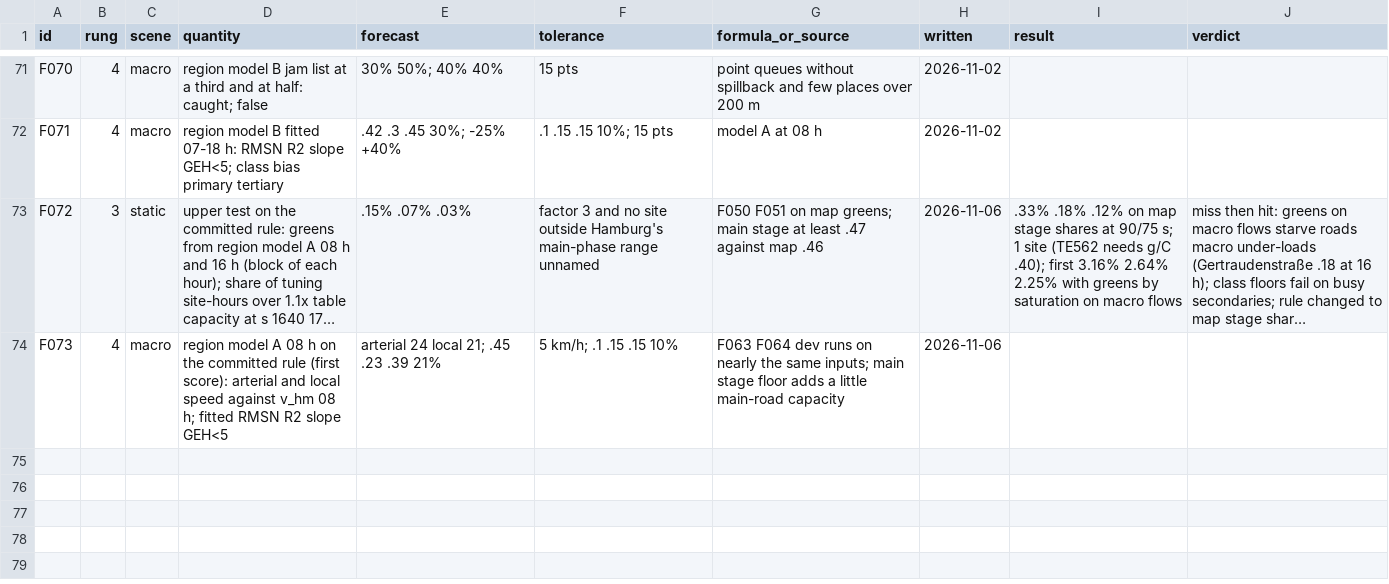
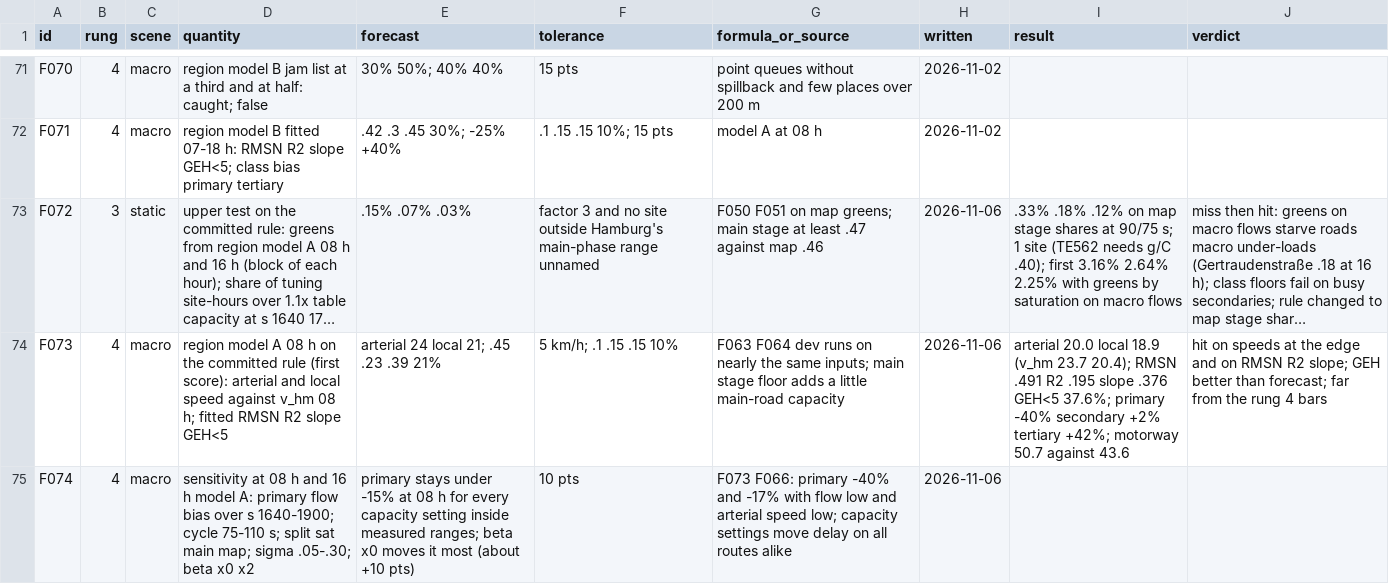
Before and after one commit to ErikFrankling/cars, a CSV file: research/truth/foundations/forecasts.csv, drawn as a sheet; only a part is shown, gaps mark what is left out; long unchanged cells end in …; the diff covers the shown part only; the diff names each change by its address in the sheet, - before the commit and + after, or states it on an @@ line.

Commit message:
First macro scores on the committed rule (F073, F066); forecasts F074-F076; homelab sweep and day scripts

```diff
--- a/research/truth/foundations/forecasts.csv
+++ b/research/truth/foundations/forecasts.csv
-I74 (result): (empty)
+I74 (result): arterial 20.0 local 18.9 (v_hm 23.7 20.4); RMSN .491 R2 .195 slope .376 GEH<5 37.6%; primary -40% secondary +2% tertiary +42%; motorway 50.7 against 43.6
-J74 (verdict): (empty)
+J74 (verdict): hit on speeds at the edge and on RMSN R2 slope; GEH better than forecast; far from the rung 4 bars
+row 75: F074 | 4 | macro | sensitivity at 08 h and 16 h model A: primary flow bias over s 1640-1900; cycle 75-110 s; split sat main map; sigma .05-.30; beta x0 x2 | primary stays under -15% at 08 h for every capacity setting inside measured ranges; beta x0 moves it most (about +10 pts) | 10 pts | F073 F066: primary -40% and -17% with flow low and arterial speed low; capacity settings move delay on all routes alike | 2026-11-06
```
Also changed, not shown: 2 added rows and 2 edited cells elsewhere in this file, 5 other files.
